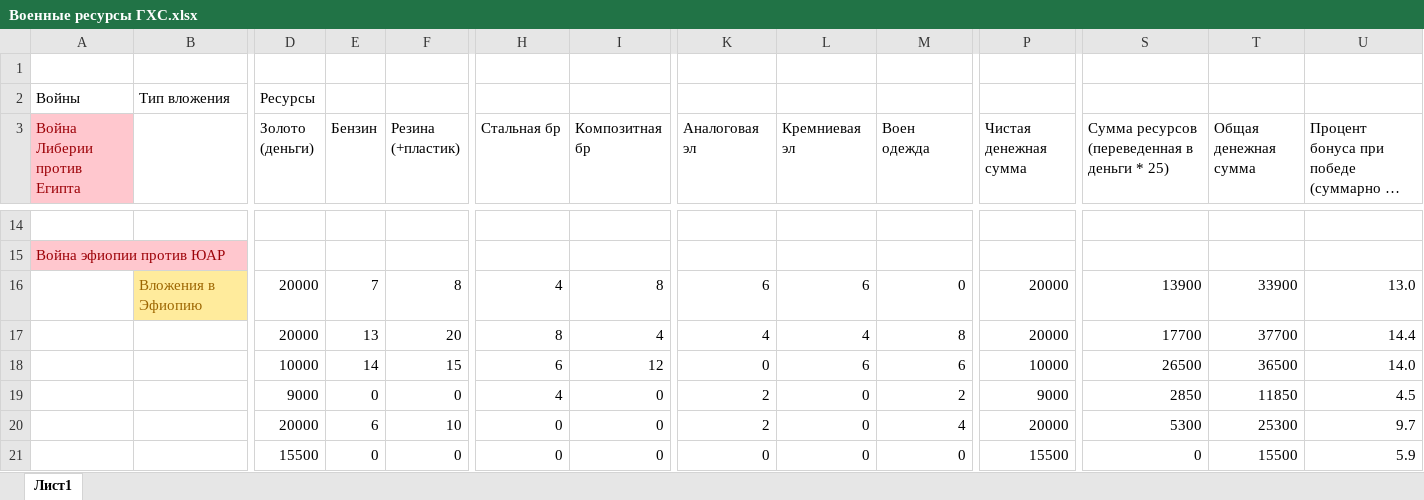
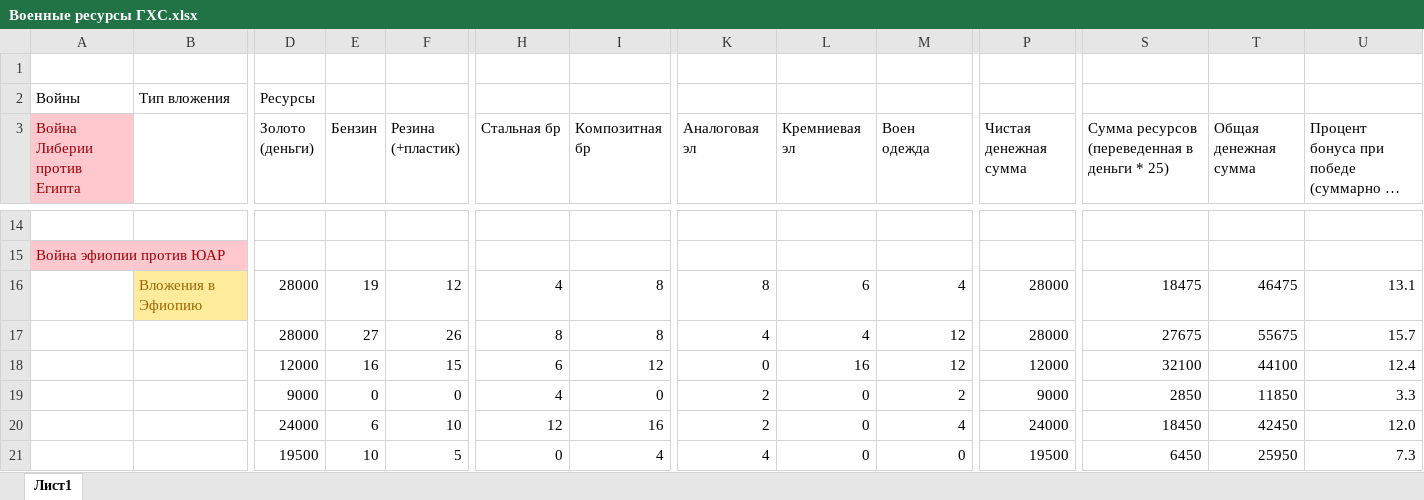
Before and after one commit to BaffIrodov/HyperHotSeat, an Excel workbook: Военные ресурсы ГХС.xlsx, sheet Лист1, drawn as a sheet; only a part is shown, gaps mark what is left out; long unchanged cells end in …; values as stored, in another font and other column widths than the file's, no borders; charts and pictures not drawn; removed rows and columns are numbered as before the commit, all else as after; rows hold the shown columns only; the diff covers the shown part only; the diff names each change by its address in the sheet, - before the commit and + after, or states it on an @@ line.

```diff
--- a/Военные ресурсы ГХС.xlsx (sheet Лист1)
+++ b/Военные ресурсы ГХС.xlsx (sheet Лист1)
-D16 (Золото (деньги)): 20000
+D16 (Золото (деньги)): 28000
-E16 (Бензин): 7
+E16 (Бензин): 19
-F16 (Резина (+пластик)): 8
+F16 (Резина (+пластик)): 12
-K16 (Аналоговая эл): 6
+K16 (Аналоговая эл): 8
-M16 (Воен одежда): 0
+M16 (Воен одежда): 4
-P16 (Чистая денежная сумма): 20000
+P16 (Чистая денежная сумма): 28000
-S16: 13900
+S16: 18475
-T16 (Общая денежная сумма): 33900
+T16 (Общая денежная сумма): 46475
-U16: 13.0
+U16: 13.1
-row 17:  |  | 20000 | 13 | 20 | 8 | 4 | 4 | 4 | 8 | 20000 | 17700 | 37700 | 14.4
+row 17:  |  | 28000 | 27 | 26 | 8 | 8 | 4 | 4 | 12 | 28000 | 27675 | 55675 | 15.7
-D18 (Золото (деньги)): 10000
+D18 (Золото (деньги)): 12000
-E18 (Бензин): 14
+E18 (Бензин): 16
-L18 (Кремниевая эл): 6
+L18 (Кремниевая эл): 16
-M18 (Воен одежда): 6
+M18 (Воен одежда): 12
-P18 (Чистая денежная сумма): 10000
+P18 (Чистая денежная сумма): 12000
-S18: 26500
+S18: 32100
-T18 (Общая денежная сумма): 36500
+T18 (Общая денежная сумма): 44100
-U18: 14.0
+U18: 12.4
-U19: 4.5
+U19: 3.3
-D20 (Золото (деньги)): 20000
+D20 (Золото (деньги)): 24000
-H20 (Стальная бр): 0
+H20 (Стальная бр): 12
-I20 (Композитная бр): 0
+I20 (Композитная бр): 16
-P20 (Чистая денежная сумма): 20000
+P20 (Чистая денежная сумма): 24000
-S20: 5300
+S20: 18450
-T20 (Общая денежная сумма): 25300
+T20 (Общая денежная сумма): 42450
-U20: 9.7
+U20: 12.0
-row 21:  |  | 15500 | 0 | 0 | 0 | 0 | 0 | 0 | 0 | 15500 | 0 | 15500 | 5.9
+row 21:  |  | 19500 | 10 | 5 | 0 | 4 | 4 | 0 | 0 | 19500 | 6450 | 25950 | 7.3
```
Also changed, not shown: 8 added rows, 8 removed rows and 89 edited cells elsewhere in this sheet, charts or pictures, 3 other files.
